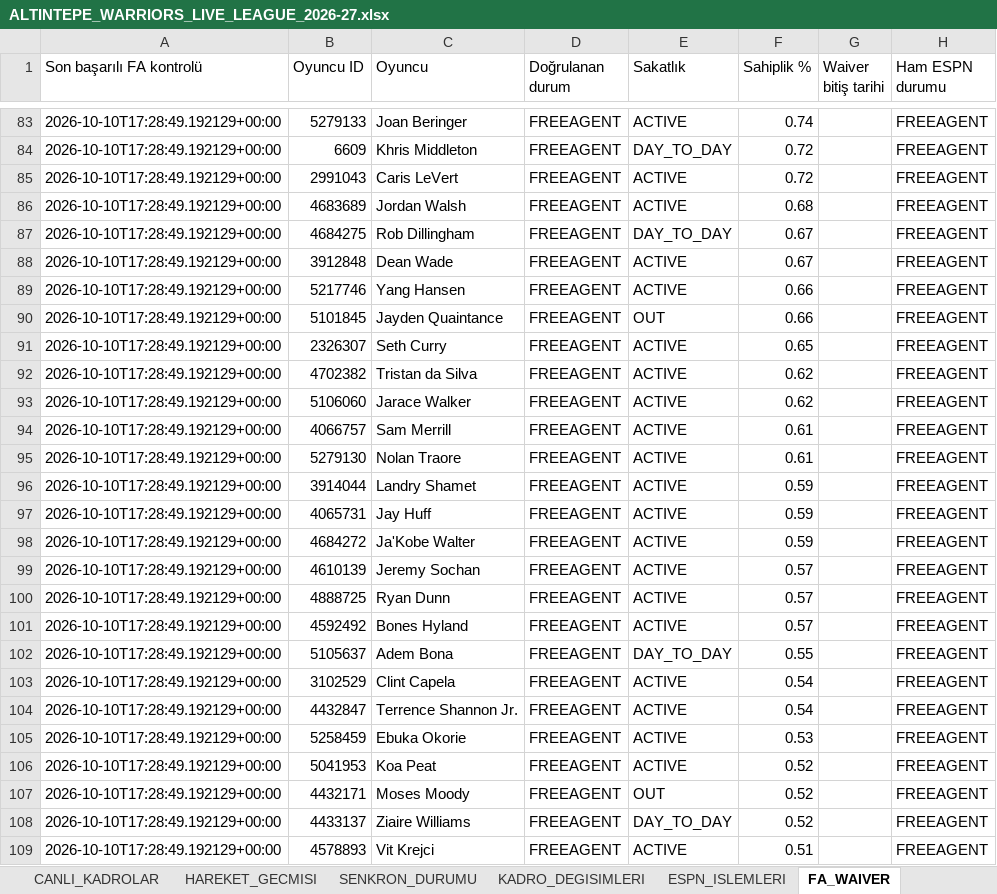
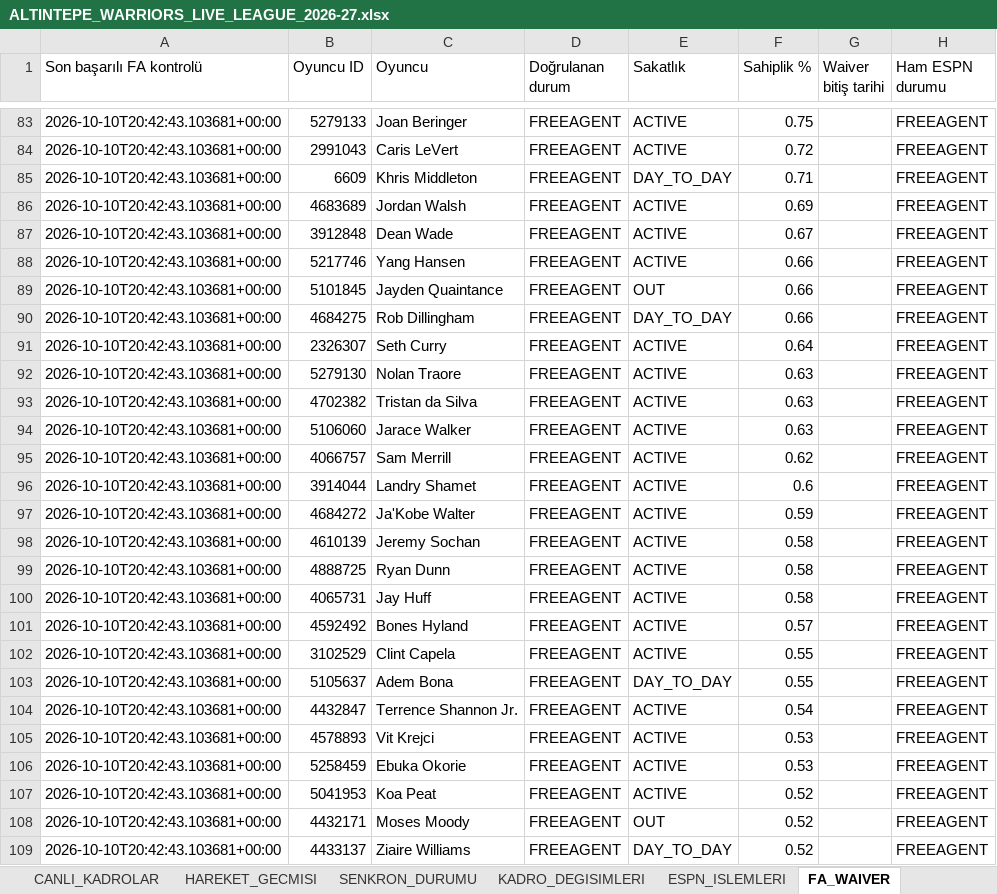
Before and after one commit to ikizer3/altintepe-warriors-draft, an Excel workbook: league_archive/ALTINTEPE_WARRIORS_LIVE_LEAGUE_2026-27.xlsx, sheet FA_WAIVER, drawn as a sheet; only a part is shown, gaps mark what is left out; values as stored, in another font and other column widths than the file's, no borders; removed rows and columns are numbered as before the commit, all else as after; the diff covers the shown part only; the diff names each change by its address in the sheet, - before the commit and + after, or states it on an @@ line.

```diff
--- a/league_archive/ALTINTEPE_WARRIORS_LIVE_LEAGUE_2026-27.xlsx (sheet FA_WAIVER)
+++ b/league_archive/ALTINTEPE_WARRIORS_LIVE_LEAGUE_2026-27.xlsx (sheet FA_WAIVER)
-A83 (Son başarılı FA kontrolü): 2026-10-10T17:28:49.192129+00:00
+A83 (Son başarılı FA kontrolü): 2026-10-10T20:42:43.103681+00:00
-F83 (Sahiplik %): 0.74
+F83 (Sahiplik %): 0.75
-row 84: 2026-10-10T17:28:49.192129+00:00 | 6609 | Khris Middleton | FREEAGENT | DAY_TO_DAY | 0.72 |  | FREEAGENT
-A84 (Son başarılı FA kontrolü): 2026-10-10T17:28:49.192129+00:00
+A84 (Son başarılı FA kontrolü): 2026-10-10T20:42:43.103681+00:00
+row 85: 2026-10-10T20:42:43.103681+00:00 | 6609 | Khris Middleton | FREEAGENT | DAY_TO_DAY | 0.71 |  | FREEAGENT
-A86 (Son başarılı FA kontrolü): 2026-10-10T17:28:49.192129+00:00
+A86 (Son başarılı FA kontrolü): 2026-10-10T20:42:43.103681+00:00
-F86 (Sahiplik %): 0.68
+F86 (Sahiplik %): 0.69
-row 87: 2026-10-10T17:28:49.192129+00:00 | 4684275 | Rob Dillingham | FREEAGENT | DAY_TO_DAY | 0.67 |  | FREEAGENT
-A87:A89 (Son başarılı FA kontrolü): 2026-10-10T17:28:49.192129+00:00
+A87:A89 (Son başarılı FA kontrolü): 2026-10-10T20:42:43.103681+00:00
+row 90: 2026-10-10T20:42:43.103681+00:00 | 4684275 | Rob Dillingham | FREEAGENT | DAY_TO_DAY | 0.66 |  | FREEAGENT
-A91 (Son başarılı FA kontrolü): 2026-10-10T17:28:49.192129+00:00
+A91 (Son başarılı FA kontrolü): 2026-10-10T20:42:43.103681+00:00
-F91 (Sahiplik %): 0.65
+F91 (Sahiplik %): 0.64
+row 92: 2026-10-10T20:42:43.103681+00:00 | 5279130 | Nolan Traore | FREEAGENT | ACTIVE | 0.63 |  | FREEAGENT
-A93:A95 (Son başarılı FA kontrolü): 2026-10-10T17:28:49.192129+00:00
+A93:A95 (Son başarılı FA kontrolü): 2026-10-10T20:42:43.103681+00:00
-F93:F94 (Sahiplik %): 0.62
+F93:F94 (Sahiplik %): 0.63
-F95 (Sahiplik %): 0.61
+F95 (Sahiplik %): 0.62
-row 95: 2026-10-10T17:28:49.192129+00:00 | 5279130 | Nolan Traore | FREEAGENT | ACTIVE | 0.61 |  | FREEAGENT
-A96 (Son başarılı FA kontrolü): 2026-10-10T17:28:49.192129+00:00
+A96 (Son başarılı FA kontrolü): 2026-10-10T20:42:43.103681+00:00
-F96 (Sahiplik %): 0.59
+F96 (Sahiplik %): 0.6
-row 97: 2026-10-10T17:28:49.192129+00:00 | 4065731 | Jay Huff | FREEAGENT | ACTIVE | 0.59 |  | FREEAGENT
-A97:A99 (Son başarılı FA kontrolü): 2026-10-10T17:28:49.192129+00:00
+A97:A99 (Son başarılı FA kontrolü): 2026-10-10T20:42:43.103681+00:00
-F98:F99 (Sahiplik %): 0.57
+F98:F99 (Sahiplik %): 0.58
+row 100: 2026-10-10T20:42:43.103681+00:00 | 4065731 | Jay Huff | FREEAGENT | ACTIVE | 0.58 |  | FREEAGENT
-A101 (Son başarılı FA kontrolü): 2026-10-10T17:28:49.192129+00:00
+A101 (Son başarılı FA kontrolü): 2026-10-10T20:42:43.103681+00:00
-row 102: 2026-10-10T17:28:49.192129+00:00 | 5105637 | Adem Bona | FREEAGENT | DAY_TO_DAY | 0.55 |  | FREEAGENT
-A102 (Son başarılı FA kontrolü): 2026-10-10T17:28:49.192129+00:00
+A102 (Son başarılı FA kontrolü): 2026-10-10T20:42:43.103681+00:00
-F102 (Sahiplik %): 0.54
+F102 (Sahiplik %): 0.55
+row 103: 2026-10-10T20:42:43.103681+00:00 | 5105637 | Adem Bona | FREEAGENT | DAY_TO_DAY | 0.55 |  | FREEAGENT
-A104 (Son başarılı FA kontrolü): 2026-10-10T17:28:49.192129+00:00
+A104 (Son başarılı FA kontrolü): 2026-10-10T20:42:43.103681+00:00
+row 105: 2026-10-10T20:42:43.103681+00:00 | 4578893 | Vit Krejci | FREEAGENT | ACTIVE | 0.53 |  | FREEAGENT
-A106:A109 (Son başarılı FA kontrolü): 2026-10-10T17:28:49.192129+00:00
+A106:A109 (Son başarılı FA kontrolü): 2026-10-10T20:42:43.103681+00:00
-row 109: 2026-10-10T17:28:49.192129+00:00 | 4578893 | Vit Krejci | FREEAGENT | ACTIVE | 0.51 |  | FREEAGENT
```
Also changed, not shown: 63 added rows, 63 removed rows and 878 edited cells elsewhere in this sheet, sheet ESPN_OYUNCU_STATS, sheet CANLI_KADROLAR, sheet SENKRON_DURUMU, 3 other files.
